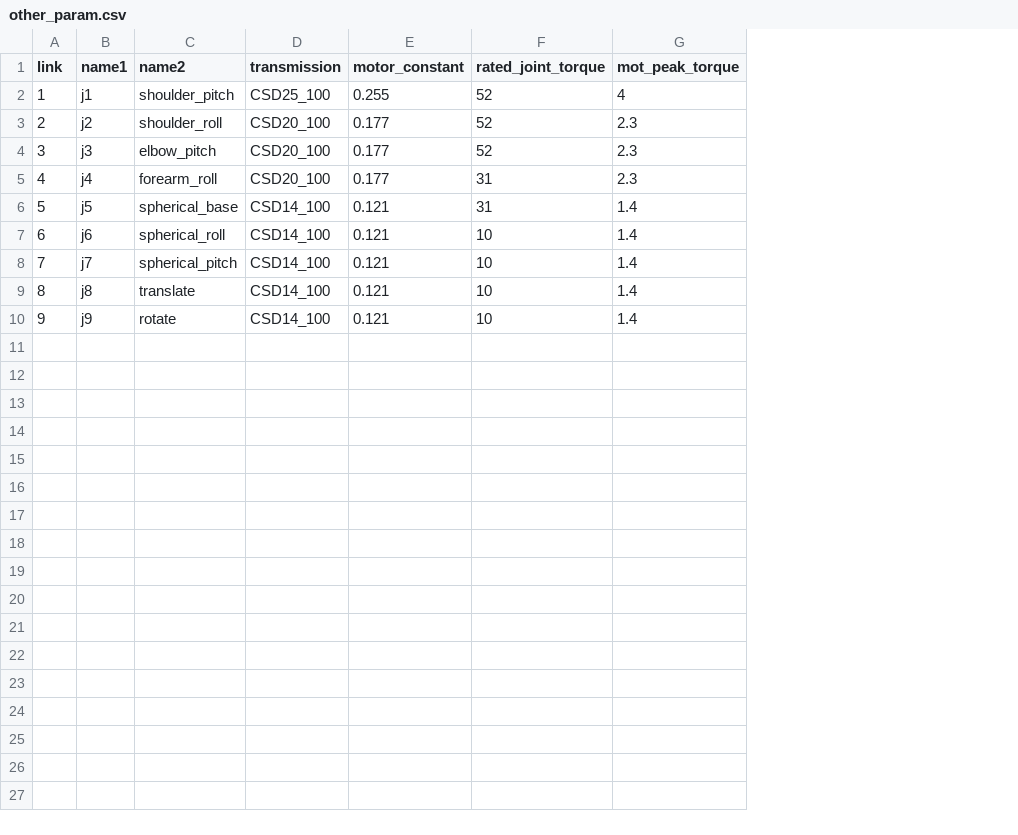
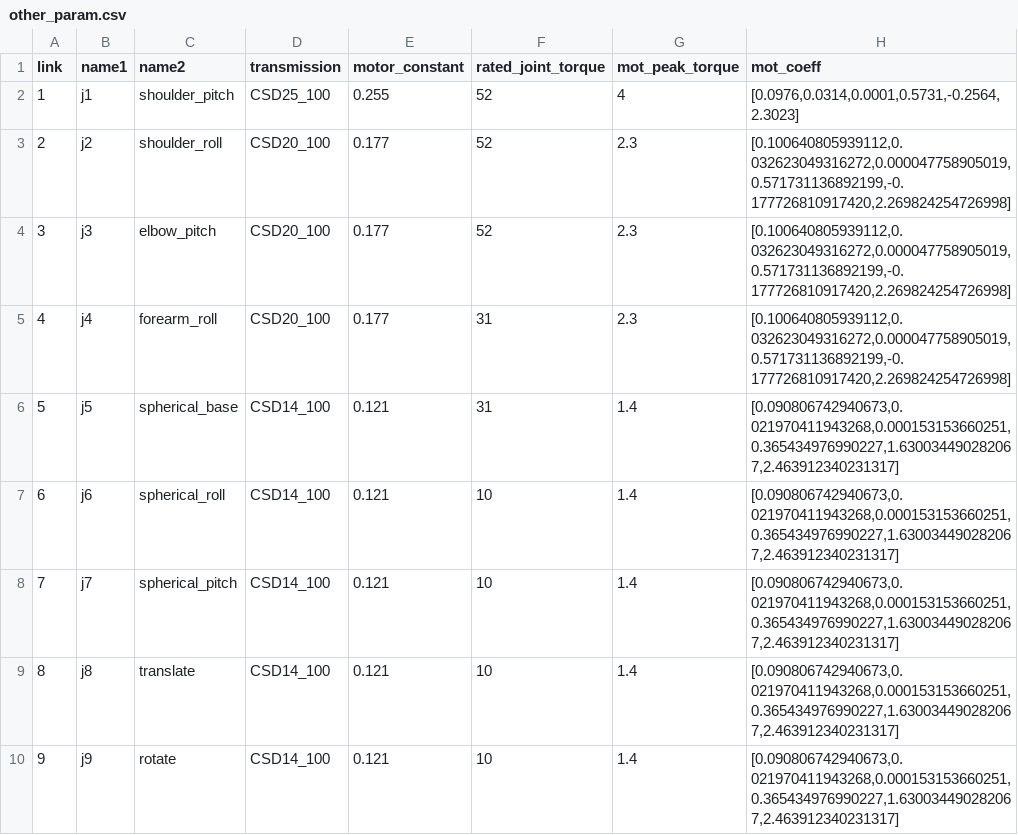
Before and after one commit to leemagnusson/robotics-toolbox-matlab, a CSV file: MATLAB/lee_model/robot 2015/other_param.csv, drawn as a sheet; the diff names each change by its address in the sheet, - before the commit and + after, or states it on an @@ line.

Commit message:
Changed to use new motor model (still need 70-18 data, fixed wrong inductance in process motor test.

```diff
--- a/MATLAB/lee_model/robot 2015/other_param.csv
+++ b/MATLAB/lee_model/robot 2015/other_param.csv
+column H (mot_coeff), rows 2-10: [0.0976,0.0314,0.0001,0.5731,-0.2564,2.3023] | [0.100640805939112,0.032623049316272,0.000047758905019,0.571731136892199,-0.177726810917420,2.269824254726998] | [0.100640805939112,0.032623049316272,0.000047758905019,0.571731136892199,-0.177726810917420,2.269824254726998] | [0.100640805939112,0.032623049316272,0.000047758905019,0.571731136892199,-0.177726810917420,2.269824254726998] | [0.090806742940673,0.021970411943268,0.000153153660251,0.365434976990227,1.630034490282067,2.463912340231317] | [0.090806742940673,0.021970411943268,0.000153153660251,0.365434976990227,1.630034490282067,2.463912340231317] | [0.090806742940673,0.021970411943268,0.000153153660251,0.365434976990227,1.630034490282067,2.463912340231317] | [0.090806742940673,0.021970411943268,0.000153153660251,0.365434976990227,1.630034490282067,2.463912340231317] | [0.090806742940673,0.021970411943268,0.000153153660251,0.365434976990227,1.630034490282067,2.463912340231317]
```
Also changed, not shown: 5 other files.
